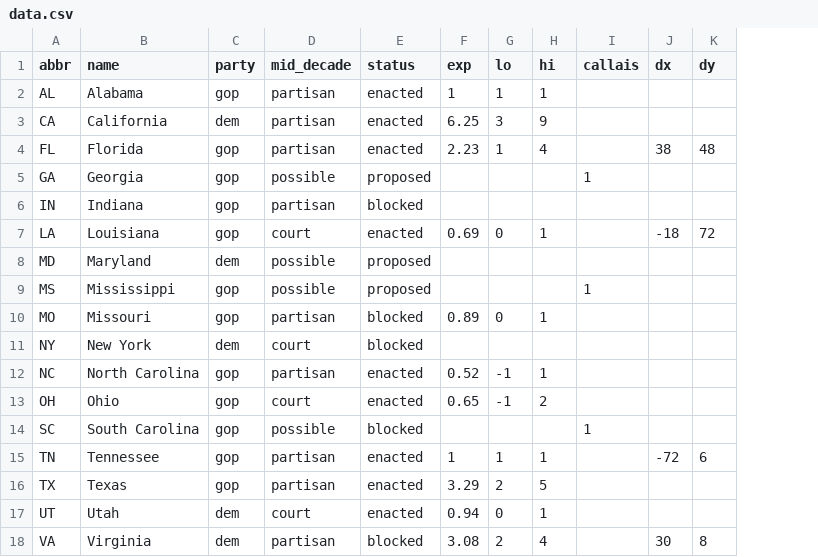
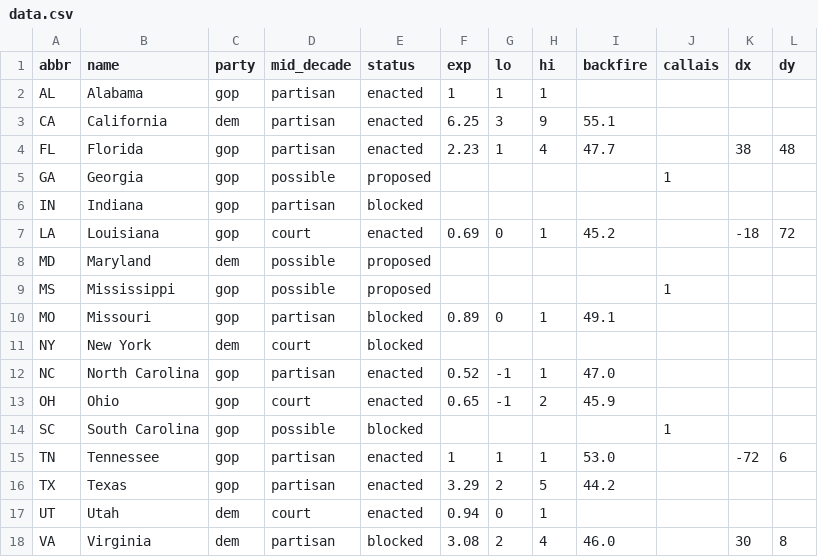
Before and after one commit to jcervas/jcervas.github.io, a CSV file: maps/mid-decade-redistricting/data.csv, drawn as a sheet; the diff names each change by its address in the sheet, - before the commit and + after, or states it on an @@ line.

Commit message:
maps: backfire share on the mid-decade map's value tiles
data.csv gains a backfire column, the drawing party's two-party share
below which its new map does worse than the old one, so the tiles can
show it on first paint. The page recomputes it from the district files
and warns in the console if the stored value drifts. The map note
explains the new tile line.

```diff
--- a/maps/mid-decade-redistricting/data.csv
+++ b/maps/mid-decade-redistricting/data.csv
+column I (backfire), rows 3-18: 55.1 | 47.7 |  |  | 45.2 |  |  | 49.1 |  | 47.0 | 45.9 |  | 53.0 | 44.2 |  | 46.0
```
Also changed, not shown: 4 other files.
